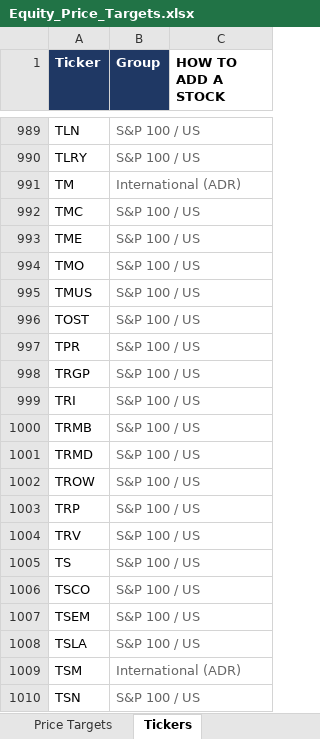
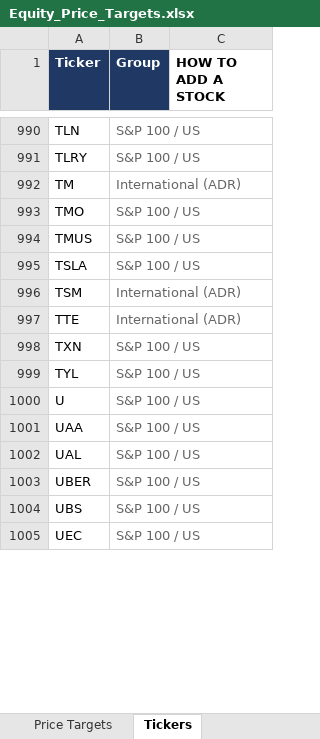
Before and after one commit to williamkellyjr123-source/equity-price-targets, an Excel workbook: Equity_Price_Targets.xlsx, sheet Tickers, drawn as a sheet; only a part is shown, gaps mark what is left out; the shorter side is filled out with more unchanged rows; values as stored, in another font and other column widths than the file's, no borders; removed rows and columns are numbered as before the commit, all else as after; the diff covers the shown part only; the diff names each change by its address in the sheet, - before the commit and + after, or states it on an @@ line.

```diff
--- a/Equity_Price_Targets.xlsx (sheet Tickers)
+++ b/Equity_Price_Targets.xlsx (sheet Tickers)
-row 992: TMC | S&P 100 / US
-row 993: TME | S&P 100 / US
-row 996: TOST | S&P 100 / US
-row 997: TPR | S&P 100 / US
-row 998: TRGP | S&P 100 / US
-row 999: TRI | S&P 100 / US
-row 1000: TRMB | S&P 100 / US
-row 1001: TRMD | S&P 100 / US
-row 1002: TROW | S&P 100 / US
-row 1003: TRP | S&P 100 / US
-row 1004: TRV | S&P 100 / US
-row 1005: TS | S&P 100 / US
-row 1006: TSCO | S&P 100 / US
-row 1007: TSEM | S&P 100 / US
-row 1010: TSN | S&P 100 / US
```
Also changed, not shown: 24 added rows and 10 removed rows elsewhere in this sheet, sheet Price Targets, sheet Dashboard, 2 other files.
